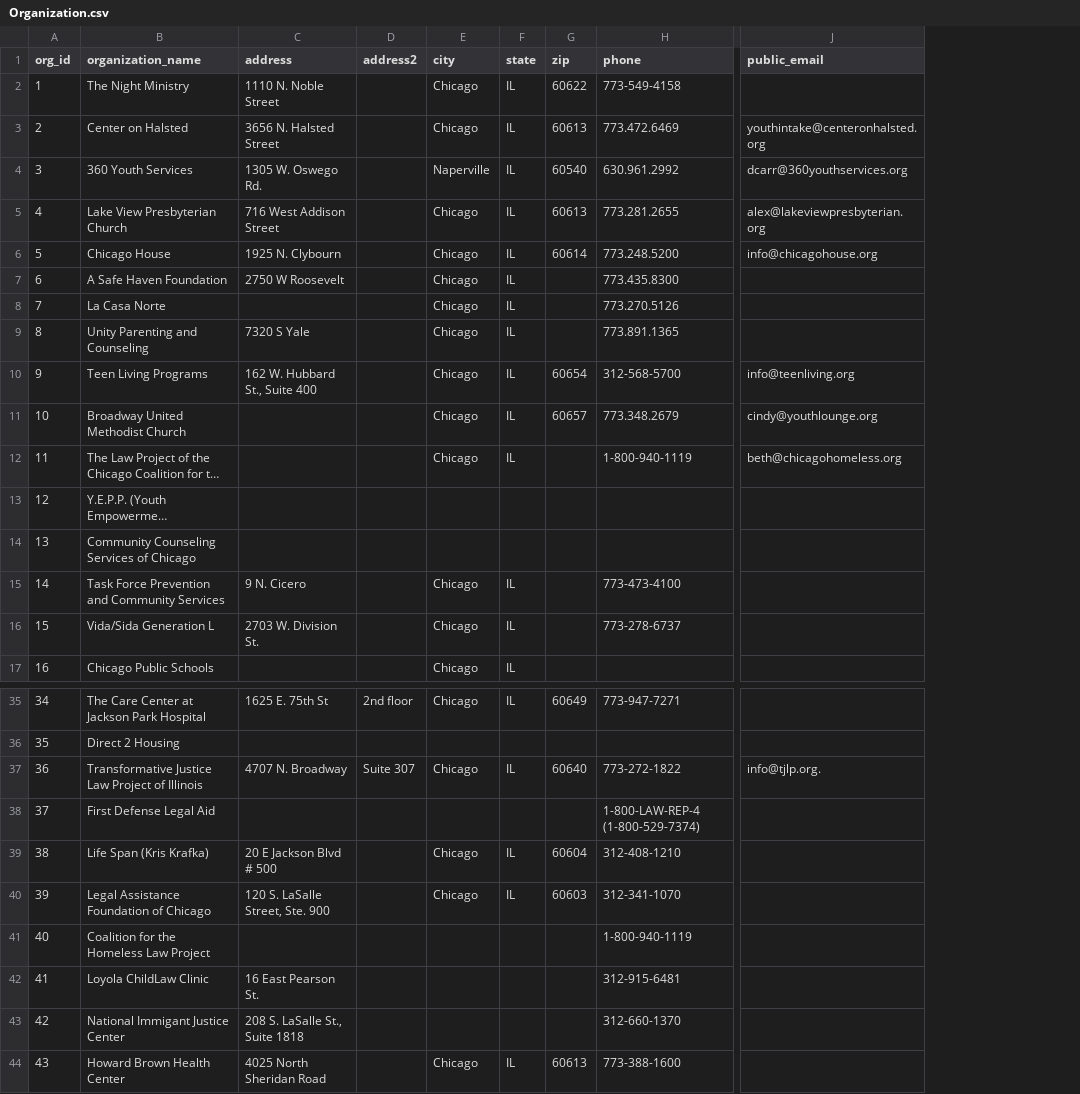
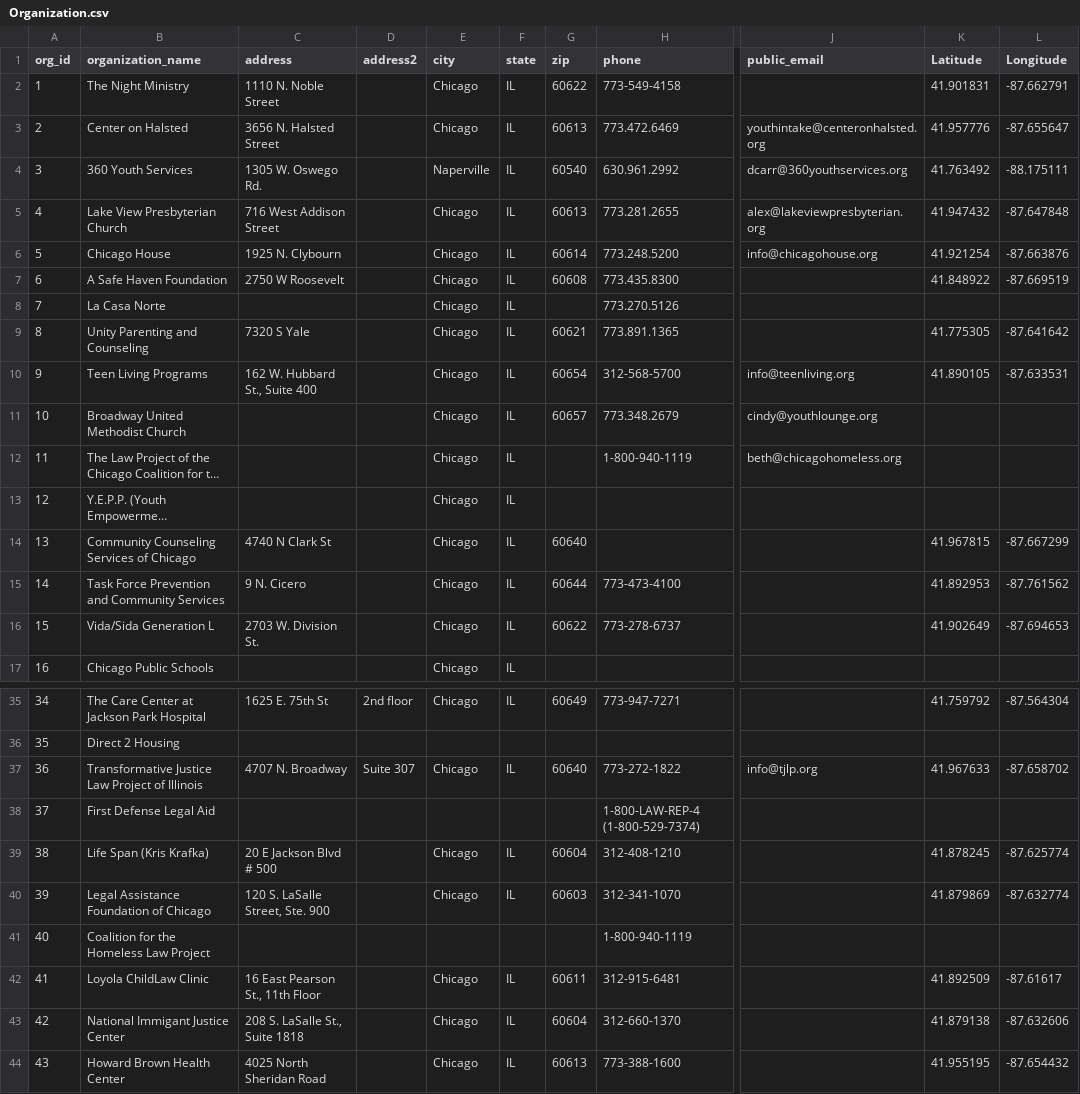
Before and after one commit to stuartlynn/LGBTHomelessness, a CSV file: data/Organization.csv, drawn as a sheet; only a part is shown, gaps mark what is left out; long unchanged cells end in …; the diff covers the shown part only; the diff names each change by its address in the sheet, - before the commit and + after, or states it on an @@ line.

```diff
--- a/data/Organization.csv
+++ b/data/Organization.csv
+column K (Latitude), rows 2-16: 41.901831 | 41.957776 | 41.763492 | 41.947432 | 41.921254 | 41.848922 |  | 41.775305 | 41.890105 |  |  |  | 41.967815 | 41.892953 | 41.902649; rows 35-44: 41.759792 |  | 41.967633 |  | 41.878245 | 41.879869 |  | 41.892509 | 41.879138 | 41.955195
+column L (Longitude), rows 2-16: -87.662791 | -87.655647 | -88.175111 | -87.647848 | -87.663876 | -87.669519 |  | -87.641642 | -87.633531 |  |  |  | -87.667299 | -87.761562 | -87.694653; rows 35-44: -87.564304 |  | -87.658702 |  | -87.625774 | -87.632774 |  | -87.61617 | -87.632606 | -87.654432
-G7 (zip): (empty)
+G7 (zip): 60608
-G9 (zip): (empty)
+G9 (zip): 60621
-E13:E14 (city): (empty)
+E13:E14 (city): Chicago
-F13:F14 (state): (empty)
+F13:F14 (state): IL
-C14 (address): (empty)
+C14 (address): 4740 N Clark St
-G14 (zip): (empty)
+G14 (zip): 60640
-G15 (zip): (empty)
+G15 (zip): 60644
-G16 (zip): (empty)
+G16 (zip): 60622
-J37 (public_email): info@tjlp.org.
+J37 (public_email): info@tjlp.org
-C42 (address): 16 East Pearson St.
+C42 (address): 16 East Pearson St., 11th Floor
-E42:E43 (city): (empty)
+E42:E43 (city): Chicago
-F42:F43 (state): (empty)
+F42:F43 (state): IL
-G42 (zip): (empty)
+G42 (zip): 60611
-G43 (zip): (empty)
+G43 (zip): 60604
```
Also changed, not shown: 3 edited cells elsewhere in this file, data/Program.csv.
